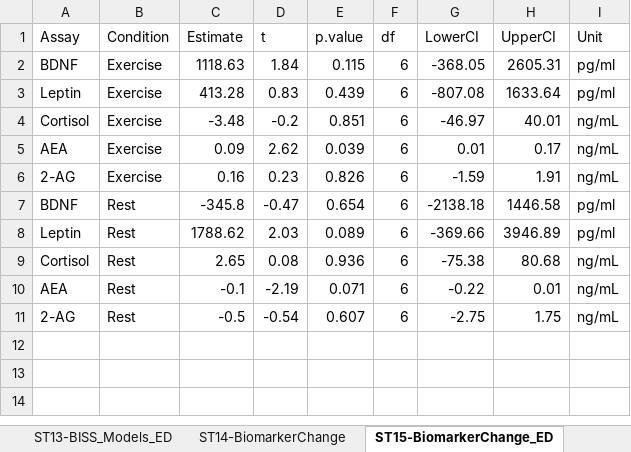
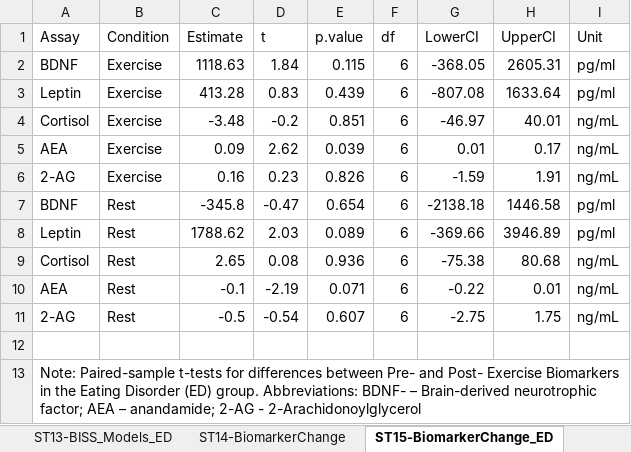
Before and after one commit to embark-lab/MAXED_RR, an Excel workbook: Supplemental_Tables.xlsx, sheet ST15-BiomarkerChange_ED, drawn as a sheet; values as stored, in another font and other column widths than the file's, no borders; the diff names each change by its address in the sheet, - before the commit and + after, or states it on an @@ line.

```diff
--- a/Supplemental_Tables.xlsx (sheet ST15-BiomarkerChange_ED)
+++ b/Supplemental_Tables.xlsx (sheet ST15-BiomarkerChange_ED)
+row 12: (empty)
+row 13: Note: Paired-sample t-tests for differences between Pre- and Post- Exercise Biomarkers in the Eating Disorder (ED) group. Abbreviations: BDNF- – Brain-derived neurotrophic factor; AEA – anandamide; 2-AG - 2-Arachidonoylglycerol
```
Also changed, not shown: sheet ST10-BISS_Models, sheet ST13-BISS_Models_ED, sheet ST6-Affect_Models, sheet ST9-Affect_Models_ED, sheet ST5-Affect_Descriptives, sheet ST7-Affect_ModelFit_Indices, 7 more sheets.
